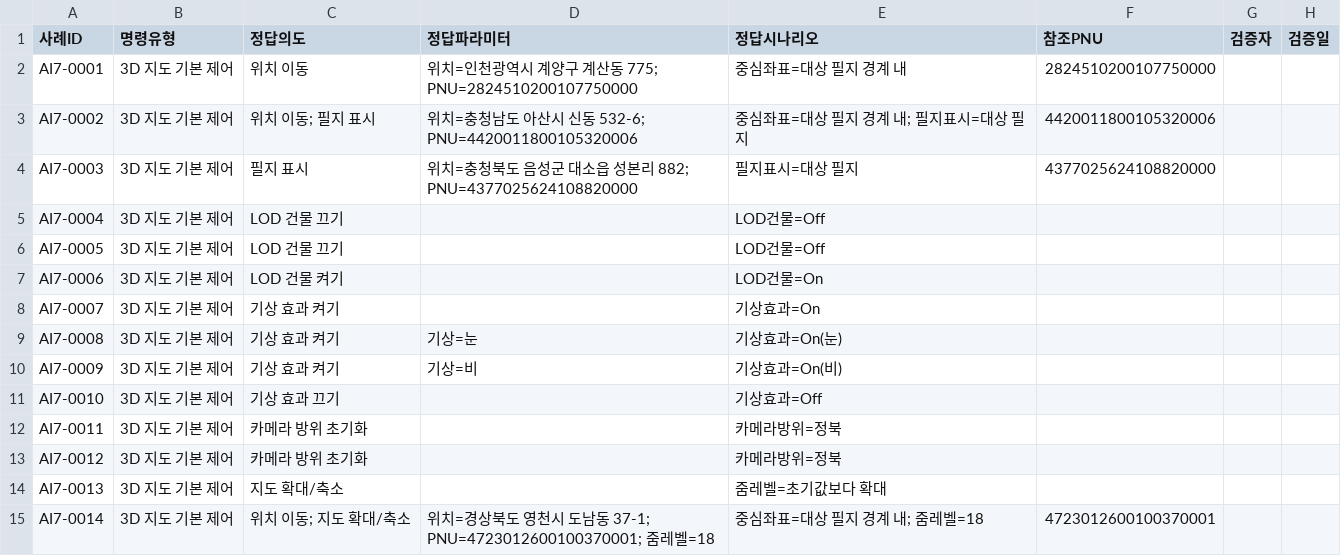
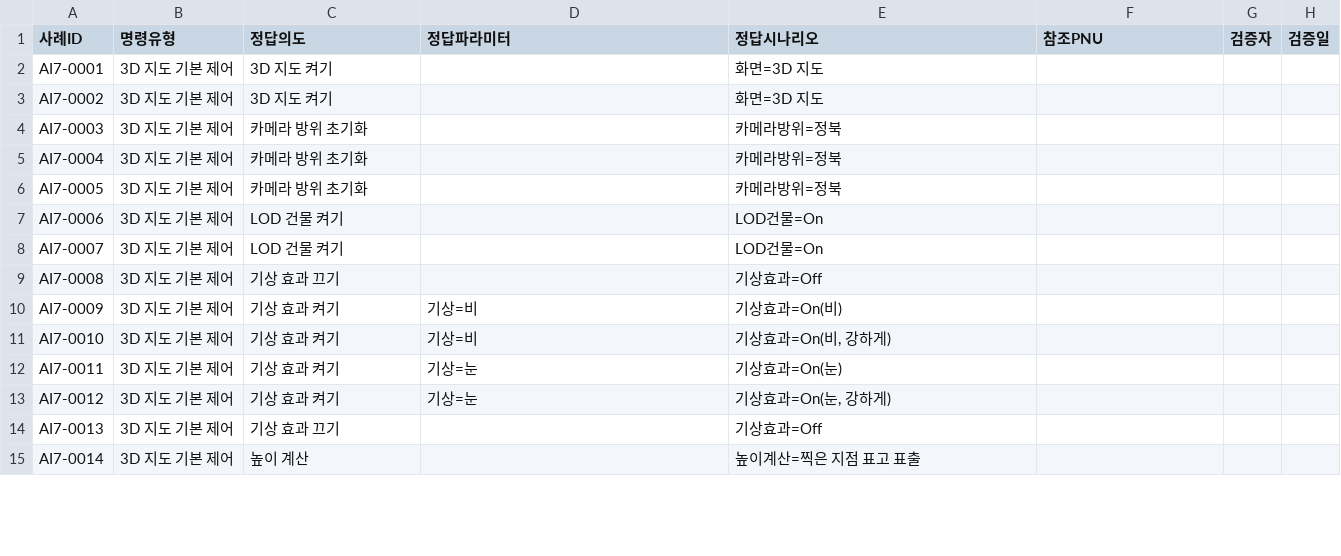
Before and after one commit to eunkyeoung/nipa_ai_eval, a CSV file: spec_data/answer_ai7.csv, drawn as a sheet; only a part is shown; the diff covers the shown part only.

```diff
--- a/spec_data/answer_ai7.csv
+++ b/spec_data/answer_ai7.csv
@@ -1,15 +1,15 @@
 사례ID,명령유형,정답의도,정답파라미터,정답시나리오,참조PNU,검증자,검증일
-AI7-0001,3D 지도 기본 제어,위치 이동,위치=인천광역시 계양구 계산동 775; PNU=2824510200107750000,중심좌표=대상 필지 경계 내,2824510200107750000,,
-AI7-0002,3D 지도 기본 제어,위치 이동; 필지 표시,위치=충청남도 아산시 신동 532-6; PNU=4420011800105320006,중심좌표=대상 필지 경계 내; 필지표시=대상 필지,4420011800105320006,,
-AI7-0003,3D 지도 기본 제어,필지 표시,위치=충청북도 음성군 대소읍 성본리 882; PNU=4377025624108820000,필지표시=대상 필지,4377025624108820000,,
-AI7-0004,3D 지도 기본 제어,LOD 건물 끄기,,LOD건물=Off,,,
-AI7-0005,3D 지도 기본 제어,LOD 건물 끄기,,LOD건물=Off,,,
+AI7-0001,3D 지도 기본 제어,3D 지도 켜기,,화면=3D 지도,,,
+AI7-0002,3D 지도 기본 제어,3D 지도 켜기,,화면=3D 지도,,,
+AI7-0003,3D 지도 기본 제어,카메라 방위 초기화,,카메라방위=정북,,,
+AI7-0004,3D 지도 기본 제어,카메라 방위 초기화,,카메라방위=정북,,,
+AI7-0005,3D 지도 기본 제어,카메라 방위 초기화,,카메라방위=정북,,,
 AI7-0006,3D 지도 기본 제어,LOD 건물 켜기,,LOD건물=On,,,
-AI7-0007,3D 지도 기본 제어,기상 효과 켜기,,기상효과=On,,,
-AI7-0008,3D 지도 기본 제어,기상 효과 켜기,기상=눈,기상효과=On(눈),,,
+AI7-0007,3D 지도 기본 제어,LOD 건물 켜기,,LOD건물=On,,,
+AI7-0008,3D 지도 기본 제어,기상 효과 끄기,,기상효과=Off,,,
 AI7-0009,3D 지도 기본 제어,기상 효과 켜기,기상=비,기상효과=On(비),,,
-AI7-0010,3D 지도 기본 제어,기상 효과 끄기,,기상효과=Off,,,
-AI7-0011,3D 지도 기본 제어,카메라 방위 초기화,,카메라방위=정북,,,
-AI7-0012,3D 지도 기본 제어,카메라 방위 초기화,,카메라방위=정북,,,
-AI7-0013,3D 지도 기본 제어,지도 확대/축소,,줌레벨=초기값보다 확대,,,
-AI7-0014,3D 지도 기본 제어,위치 이동; 지도 확대/축소,위치=경상북도 영천시 도남동 37-1; PNU=4723012600100370001; 줌레벨=18,중심좌표=대상 필지 경계 내; 줌레벨=18,4723012600100370001,,
+AI7-0010,3D 지도 기본 제어,기상 효과 켜기,기상=비,"기상효과=On(비, 강하게)",,,
+AI7-0011,3D 지도 기본 제어,기상 효과 켜기,기상=눈,기상효과=On(눈),,,
+AI7-0012,3D 지도 기본 제어,기상 효과 켜기,기상=눈,"기상효과=On(눈, 강하게)",,,
+AI7-0013,3D 지도 기본 제어,기상 효과 끄기,,기상효과=Off,,,
+AI7-0014,3D 지도 기본 제어,높이 계산,,높이계산=찍은 지점 표고 표출,,,
```
Also changed, not shown: 10 edited cells elsewhere in this file, spec_data/testset_ai7.csv, 4 other files.
